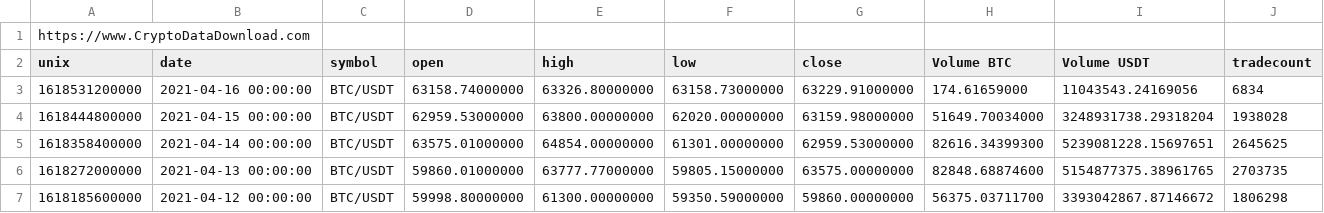
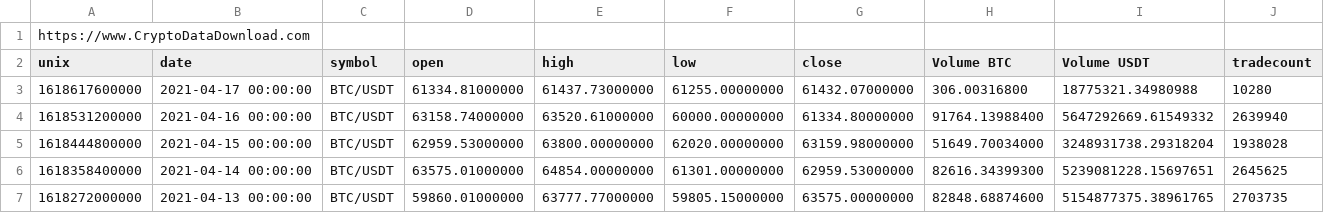
Before and after one commit to crogar/ETL-Project, a CSV file: Resources/datasets/BTCUSDT_d.csv, drawn as a sheet; only a part is shown; the shorter side is filled out with more unchanged rows.

```diff
--- a/Resources/datasets/BTCUSDT_d.csv
+++ b/Resources/datasets/BTCUSDT_d.csv
@@ -2,3 +2,4 @@ https://www.CryptoDataDownload.com
 unix,date,symbol,open,high,low,close,Volume BTC,Volume USDT,tradecount
-1618531200000,2021-04-16 00:00:00,BTC/USDT,63158.74000000,63326.80000000,63158.73000000,63229.91000000,174.61659000,11043543.24169056,6834
+1618617600000,2021-04-17 00:00:00,BTC/USDT,61334.81000000,61437.73000000,61255.00000000,61432.07000000,306.00316800,18775321.34980988,10280
+1618531200000,2021-04-16 00:00:00,BTC/USDT,63158.74000000,63520.61000000,60000.00000000,61334.80000000,91764.13988400,5647292669.61549332,2639940
 1618444800000,2021-04-15 00:00:00,BTC/USDT,62959.53000000,63800.00000000,62020.00000000,63159.98000000,51649.70034000,3248931738.29318204,1938028
```
Also changed, not shown: Resources/datasets/ADAUSDT_1h.csv, Resources/datasets/BNBUSDT_1h.csv, 20 other files.
